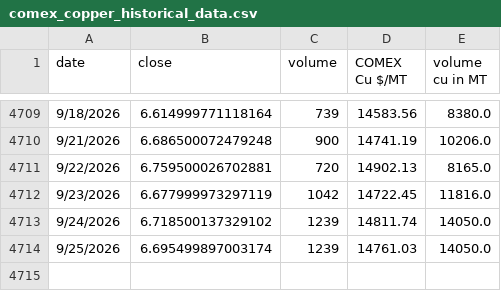
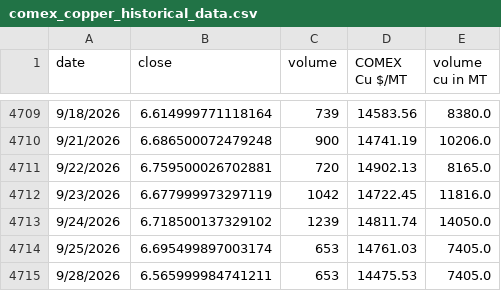
Before and after one commit to rahulmohamw/COMEX_scrap_v0, a CSV file: comex_copper_historical_data.csv, drawn as a sheet; only a part is shown, gaps mark what is left out.

```diff
--- a/comex_copper_historical_data.csv
+++ b/comex_copper_historical_data.csv
@@ -4713,2 +4713,3 @@ date,close,volume,COMEX Cu $/MT,volume cu in MT
 9/24/2026,6.718500137329102,1239,14811.74,14050.0
-9/25/2026,6.695499897003174,1239,14761.03,14050.0
+9/25/2026,6.695499897003174,653,14761.03,7405.0
+9/28/2026,6.565999984741211,653,14475.53,7405.0
```
